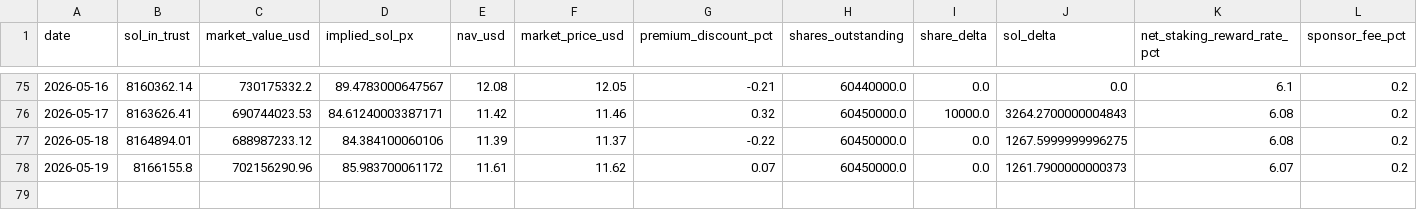
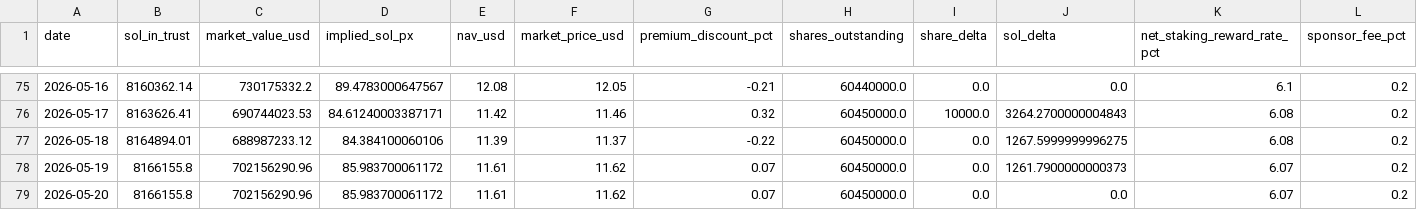
Before and after one commit to jungmin1212/etf-dashboard, a CSV file: bsol_tracker/bsol_cost_basis_track.csv, drawn as a sheet; only a part is shown, gaps mark what is left out; rows hold the shown columns only; the diff names each change by its address in the sheet, - before the commit and + after, or states it on an @@ line.

```diff
--- a/bsol_tracker/bsol_cost_basis_track.csv
+++ b/bsol_tracker/bsol_cost_basis_track.csv
+row 79: 2026-05-20 | 8166155.8 | 702156290.96 | 85.983700061172 | 11.61 | 11.62 | 0.07 | 60450000.0 | 0.0 | 0.0 | 6.07 | 0.2
```
Also changed, not shown: bsol_tracker/bsol_daily_snapshots.csv.
